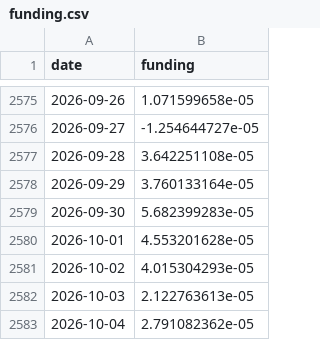
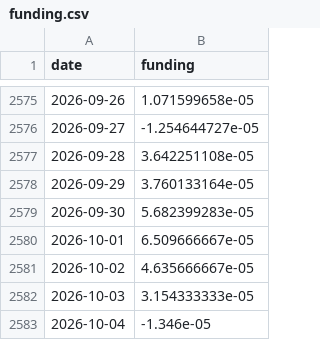
Before and after one commit to North7/btc-top-dashboard, a CSV file: data/raw/funding.csv, drawn as a sheet; only a part is shown, gaps mark what is left out.

```diff
--- a/data/raw/funding.csv
+++ b/data/raw/funding.csv
@@ -2579,5 +2579,5 @@ date,funding
 2026-09-30,5.682399283e-05
-2026-10-01,4.553201628e-05
-2026-10-02,4.015304293e-05
-2026-10-03,2.122763613e-05
-2026-10-04,2.791082362e-05
+2026-10-01,6.509666667e-05
+2026-10-02,4.635666667e-05
+2026-10-03,3.154333333e-05
+2026-10-04,-1.346e-05
```
Also changed, not shown: data/indicators.csv, data/raw/basis.csv, 7 other files.
